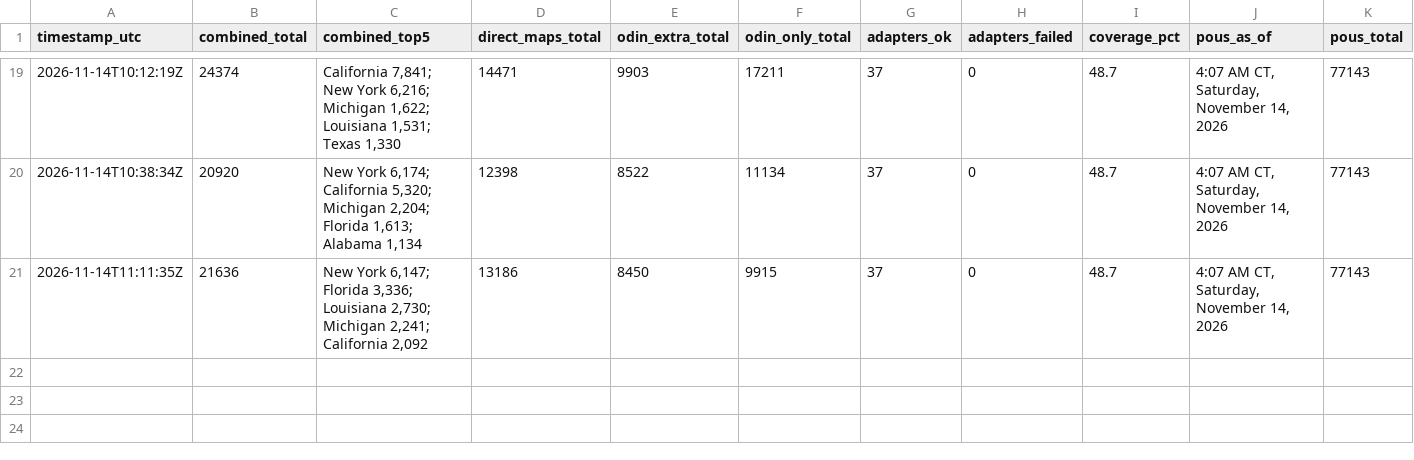
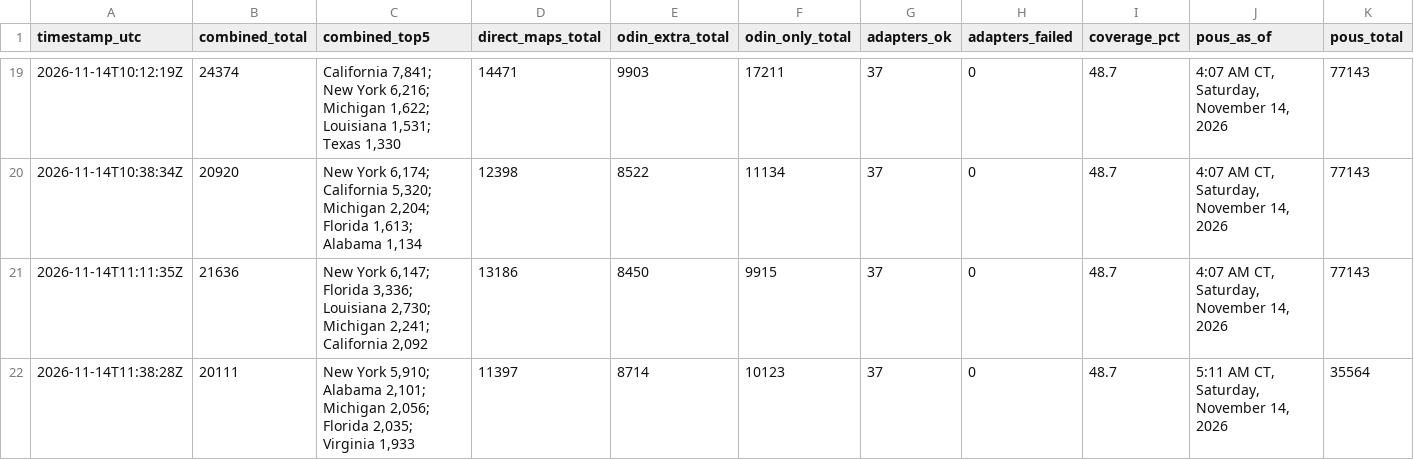
Before and after one commit to MarcusTravis/power-outage-map, a CSV file: shadow/combined_log.csv, drawn as a sheet; only a part is shown, gaps mark what is left out; rows hold the shown columns only; the diff names each change by its address in the sheet, - before the commit and + after, or states it on an @@ line.

```diff
--- a/shadow/combined_log.csv
+++ b/shadow/combined_log.csv
+row 22: 2026-11-14T11:38:28Z | 20111 | New York 5,910; Alabama 2,101; Michigan 2,056; Florida 2,035; Virginia 1,933 | 11397 | 8714 | 10123 | 37 | 0 | 48.7 | 5:11 AM CT, Saturday, November 14, 2026 | 35564
```
Also changed, not shown: 1 other file.
